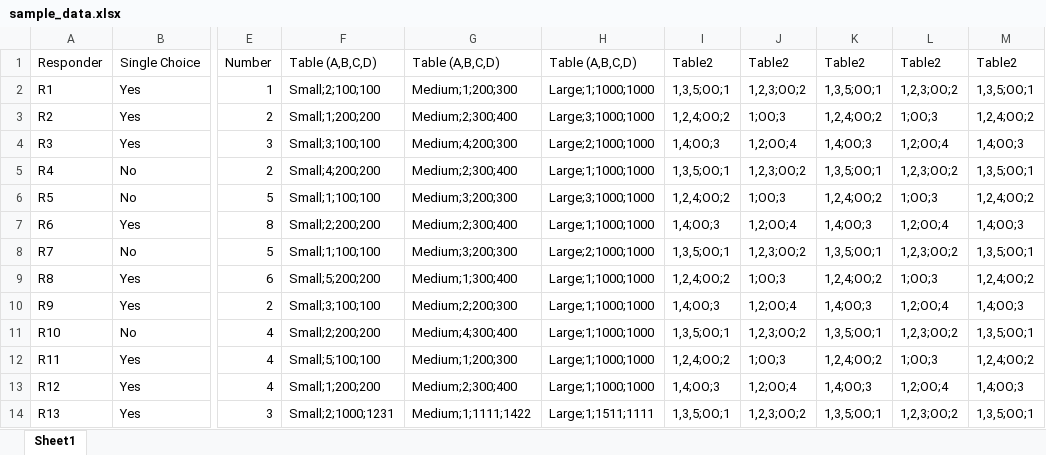
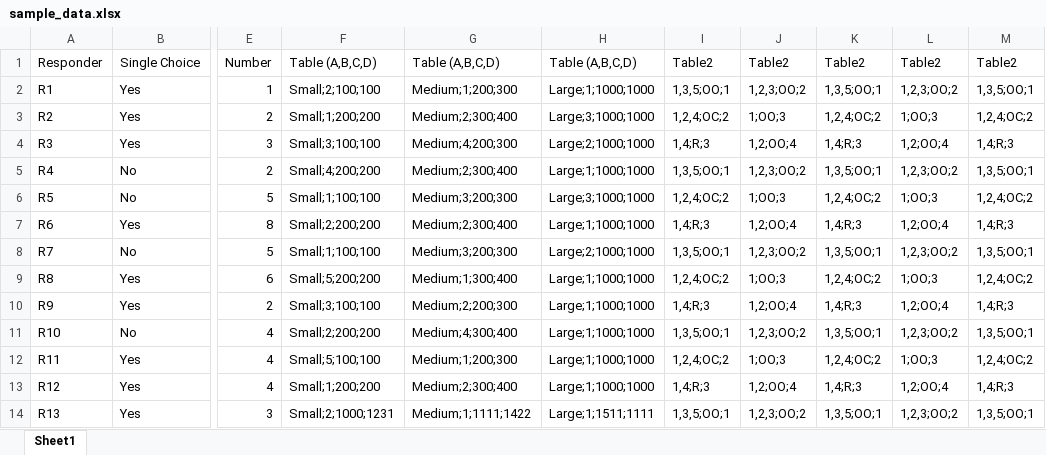
Before and after one commit to tchangkiat/data-analysis, an Excel workbook: sample_data.xlsx, sheet Sheet1, drawn as a sheet; only a part is shown, gaps mark what is left out; values as stored, in another font and other column widths than the file's, no borders; the diff names each change by its address in the sheet, - before the commit and + after, or states it on an @@ line.

```diff
--- a/sample_data.xlsx (sheet Sheet1)
+++ b/sample_data.xlsx (sheet Sheet1)
-I3: 1,2,4;OO;2
+I3: 1,2,4;OC;2
-K3: 1,2,4;OO;2
+K3: 1,2,4;OC;2
-M3: 1,2,4;OO;2
+M3: 1,2,4;OC;2
-I4: 1,4;OO;3
+I4: 1,4;R;3
-K4: 1,4;OO;3
+K4: 1,4;R;3
-M4: 1,4;OO;3
+M4: 1,4;R;3
-I6: 1,2,4;OO;2
+I6: 1,2,4;OC;2
-K6: 1,2,4;OO;2
+K6: 1,2,4;OC;2
-M6: 1,2,4;OO;2
+M6: 1,2,4;OC;2
-I7: 1,4;OO;3
+I7: 1,4;R;3
-K7: 1,4;OO;3
+K7: 1,4;R;3
-M7: 1,4;OO;3
+M7: 1,4;R;3
-I9: 1,2,4;OO;2
+I9: 1,2,4;OC;2
-K9: 1,2,4;OO;2
+K9: 1,2,4;OC;2
-M9: 1,2,4;OO;2
+M9: 1,2,4;OC;2
-I10: 1,4;OO;3
+I10: 1,4;R;3
-K10: 1,4;OO;3
+K10: 1,4;R;3
-M10: 1,4;OO;3
+M10: 1,4;R;3
-I12: 1,2,4;OO;2
+I12: 1,2,4;OC;2
-K12: 1,2,4;OO;2
+K12: 1,2,4;OC;2
-M12: 1,2,4;OO;2
+M12: 1,2,4;OC;2
-I13: 1,4;OO;3
+I13: 1,4;R;3
-K13: 1,4;OO;3
+K13: 1,4;R;3
-M13: 1,4;OO;3
+M13: 1,4;R;3
```
Also changed, not shown: 1 other file.
